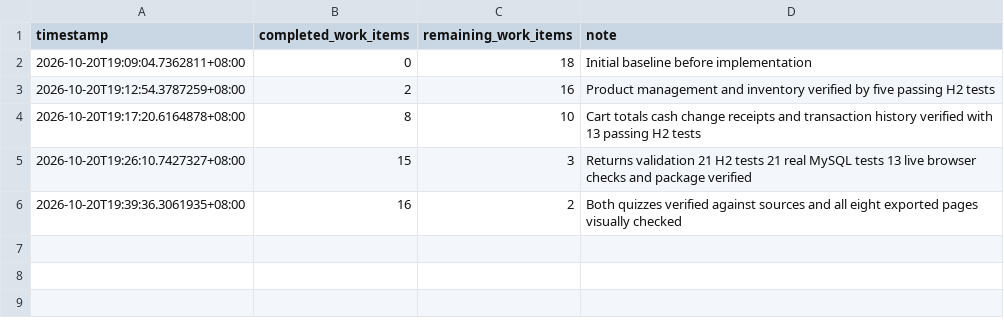
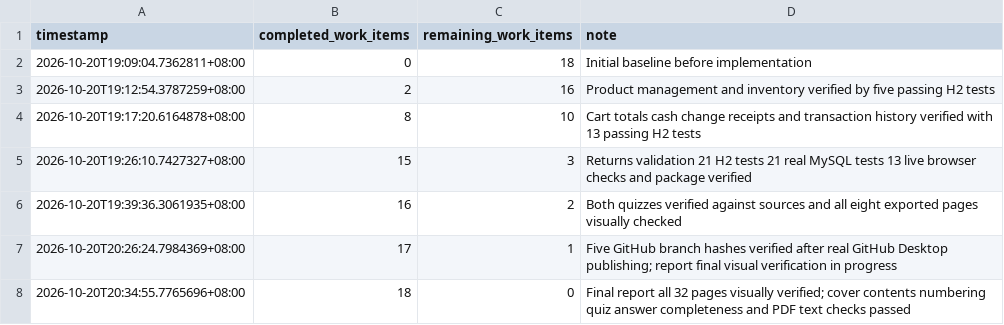
Before and after one commit to 0ShaoYifei/ProjectPos_2026, a CSV file: docs/evidence/progress.csv, drawn as a sheet; the diff names each change by its address in the sheet, - before the commit and + after, or states it on an @@ line.

Commit message:
docs: finalize verified English report quizzes and authentic delivery evidence

```diff
--- a/docs/evidence/progress.csv
+++ b/docs/evidence/progress.csv
+row 7: 2026-10-20T20:26:24.7984369+08:00 | 17 | 1 | Five GitHub branch hashes verified after real GitHub Desktop publishing; report final visual verification in progress
+row 8: 2026-10-20T20:34:55.7765696+08:00 | 18 | 0 | Final report all 32 pages visually verified; cover contents numbering quiz answer completeness and PDF text checks passed
```
Also changed, not shown: docs/product-backlog.csv, 23 other files.
